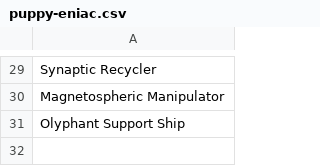
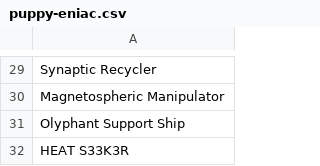
Before and after one commit to RocketPuppy/Retrograde, a CSV file: decks/puppy-eniac.csv, drawn as a sheet; only a part is shown, gaps mark what is left out.

```diff
--- a/decks/puppy-eniac.csv
+++ b/decks/puppy-eniac.csv
@@ -31 +31,2 @@ Magnetospheric Manipulator
 Olyphant Support Ship
+HEAT S33K3R
```
Also changed, not shown: decks/puppy-tierren.csv.
